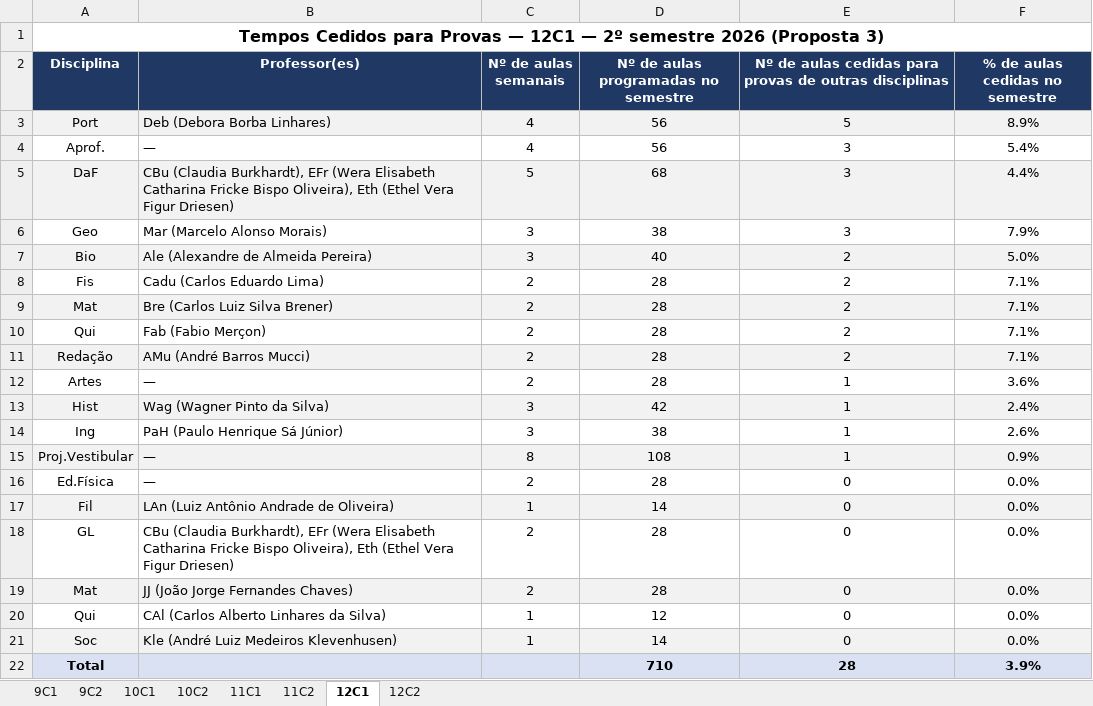
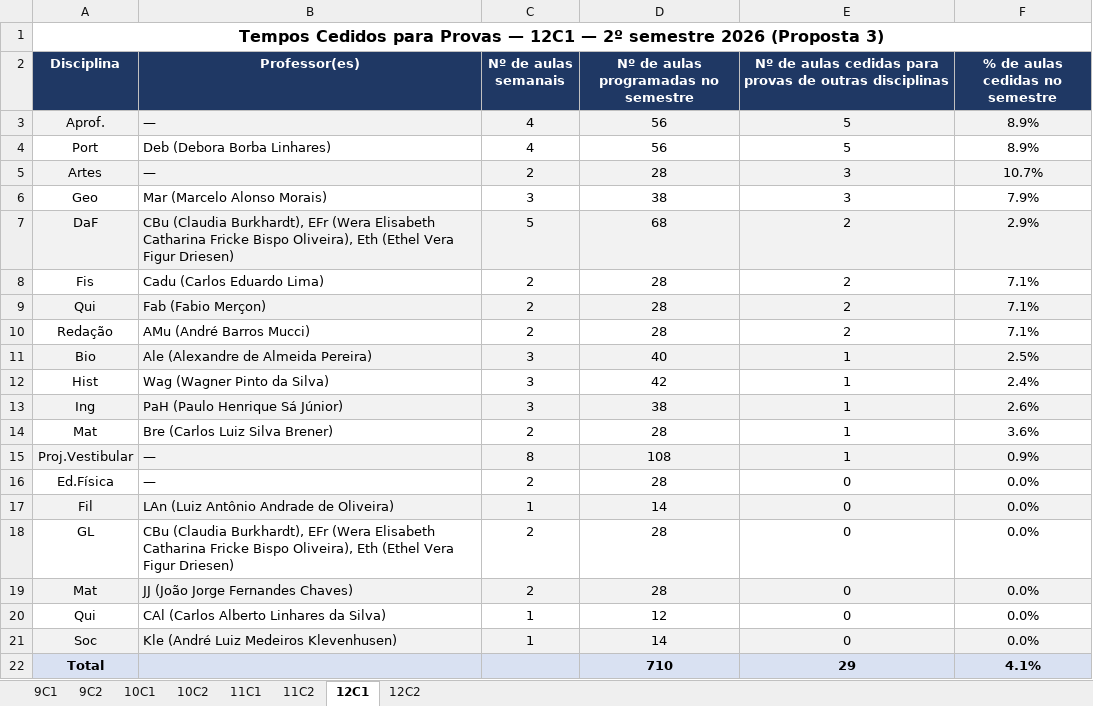
Before and after one commit to cbrener89052/calendarioprovas, an Excel workbook: Horario desenvolvido/Relatorio_Tempos_Cedidos_Proposta_3.xlsx, sheet 12C1, drawn as a sheet; values as stored, in another font and other column widths than the file's, no borders; removed rows and columns are numbered as before the commit, all else as after; the diff names each change by its address in the sheet, - before the commit and + after, or states it on an @@ line.

```diff
--- a/Horario desenvolvido/Relatorio_Tempos_Cedidos_Proposta_3.xlsx (sheet 12C1)
+++ b/Horario desenvolvido/Relatorio_Tempos_Cedidos_Proposta_3.xlsx (sheet 12C1)
+row 3: Aprof. | — | 4 | 56 | 5 | 8.9%
-A4:F4 fill: #F2F2F2
+A4:F4 fill: none
-row 4: Aprof. | — | 4 | 56 | 3 | 5.4%
-row 5: DaF | CBu (Claudia Burkhardt), EFr (Wera Elisabeth Catharina Fricke Bispo Oliveira), Eth (Ethel Vera Figur Driesen) | 5 | 68 | 3 | 4.4%
+row 5: Artes | — | 2 | 28 | 3 | 10.7%
-row 7: Bio | Ale (Alexandre de Almeida Pereira) | 3 | 40 | 2 | 5.0%
+row 7: DaF | CBu (Claudia Burkhardt), EFr (Wera Elisabeth Catharina Fricke Bispo Oliveira), Eth (Ethel Vera Figur Driesen) | 5 | 68 | 2 | 2.9%
-row 9: Mat | Bre (Carlos Luiz Silva Brener) | 2 | 28 | 2 | 7.1%
-A9:F9 fill: none
+A9:F9 fill: #F2F2F2
-A10:F10 fill: #F2F2F2
+A10:F10 fill: none
-row 12: Artes | — | 2 | 28 | 1 | 3.6%
+row 11: Bio | Ale (Alexandre de Almeida Pereira) | 3 | 40 | 1 | 2.5%
-A12:F12 fill: #F2F2F2
+A12:F12 fill: none
-A13:F13 fill: none
+A13:F13 fill: #F2F2F2
+row 14: Mat | Bre (Carlos Luiz Silva Brener) | 2 | 28 | 1 | 3.6%
-E22: 28
+E22: 29
-F22 (% de aulas cedidas no semestre): 3.9%
+F22 (% de aulas cedidas no semestre): 4.1%
```
Also changed, not shown: sheet 12C2, sheet 11C1, sheet 11C2, Horario desenvolvido/Proposta_3_Calendario_Provas_2026_2SEM.xlsx, Horario desenvolvido/Tabela_Provas_por_Turma_Proposta_3.xlsx, 3 other files.
